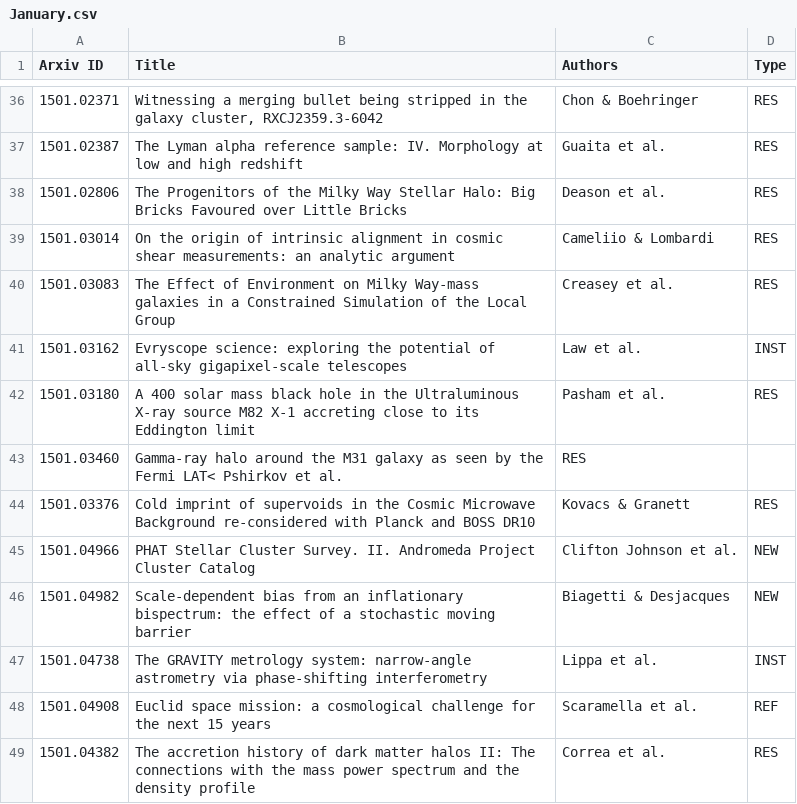
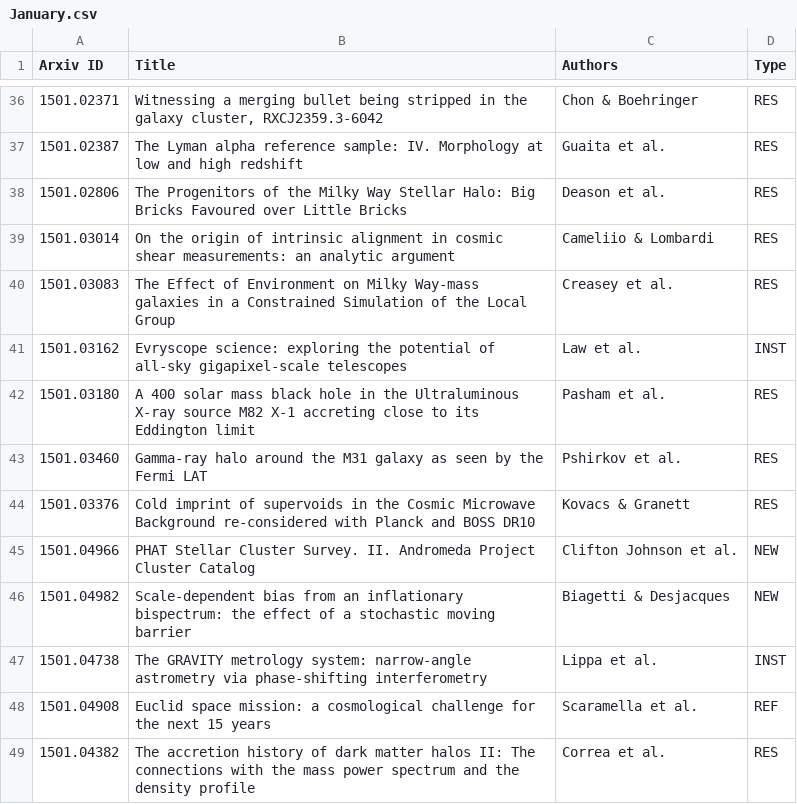
Before and after one commit to forero/arXiv, a CSV file: 2015/January.csv, drawn as a sheet; only a part is shown, gaps mark what is left out.

Commit message:
correcting format

```diff
--- a/2015/January.csv
+++ b/2015/January.csv
@@ -42,3 +42,3 @@ Arxiv ID, Title, Authors, Type
 1501.03180, "A 400 solar mass black hole in the Ultraluminous X-ray source M82 X-1 accreting close to its Eddington limit", Pasham et al., RES
-1501.03460, "Gamma-ray halo around the M31 galaxy as seen by the Fermi LAT"< Pshirkov et al., RES
+1501.03460, "Gamma-ray halo around the M31 galaxy as seen by the Fermi LAT", Pshirkov et al., RES
 1501.03376, "Cold imprint of supervoids in the Cosmic Microwave Background re-considered with Planck and BOSS DR10", Kovacs & Granett, RES
```
